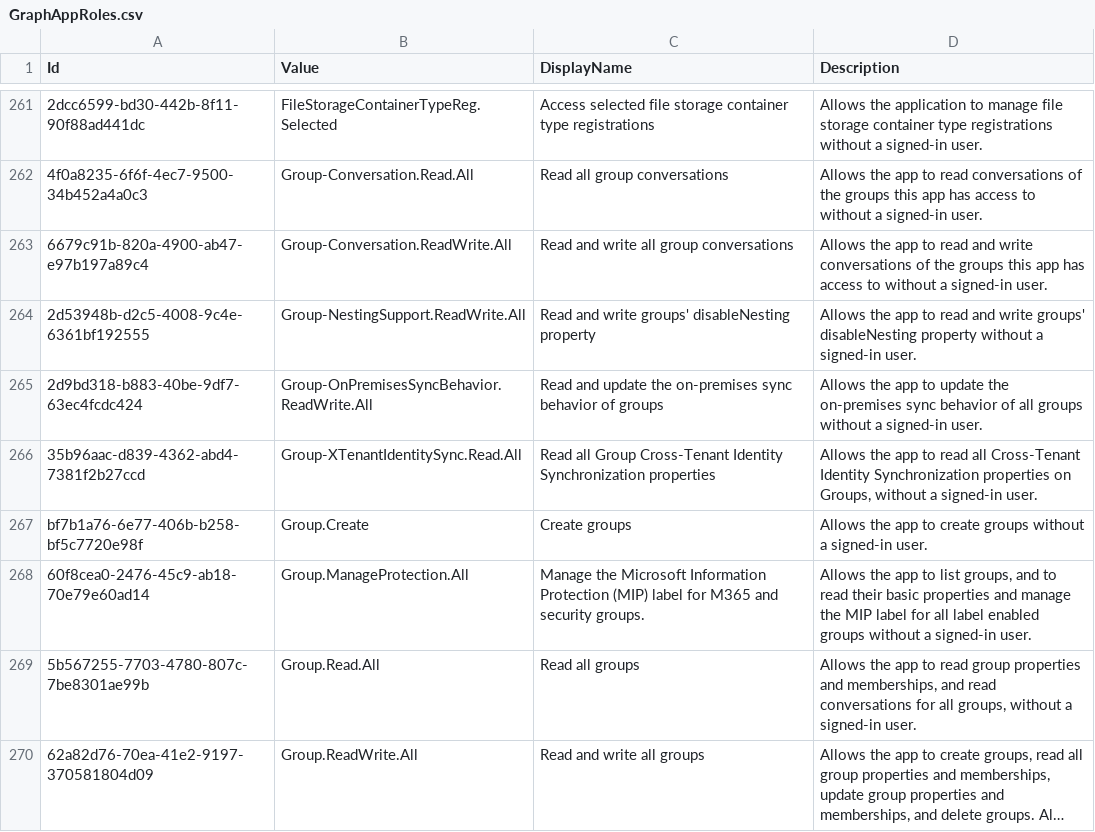
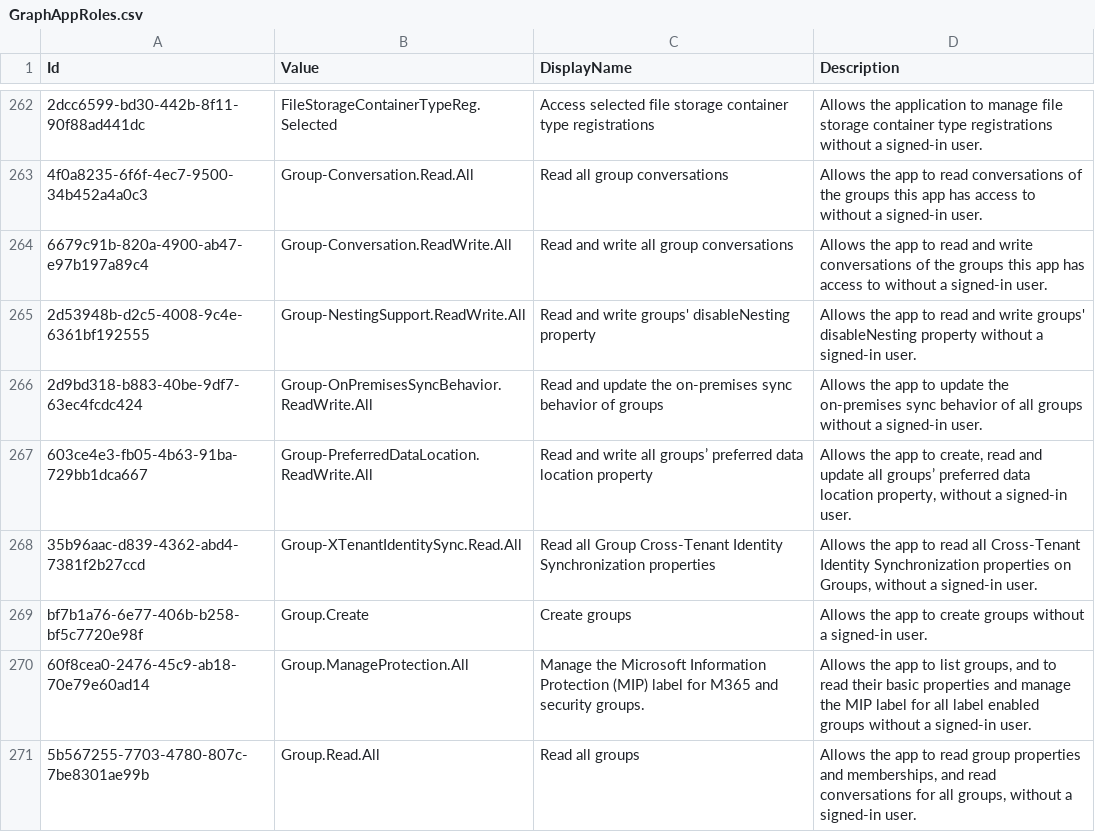
Before and after one commit to merill/microsoft-info, a CSV file: _info/GraphAppRoles.csv, drawn as a sheet; only a part is shown, gaps mark what is left out; the shorter side is filled out with more unchanged rows; long unchanged cells end in …; the diff covers the shown part only.

```diff
--- a/_info/GraphAppRoles.csv
+++ b/_info/GraphAppRoles.csv
@@ -265,2 +266,3 @@
 "2d9bd318-b883-40be-9df7-63ec4fcdc424","Group-OnPremisesSyncBehavior.ReadWrite.All","Read and update the on-premises sync behavior of groups","Allows the app to update the on-premises sync behavior of all groups without a signed-in user."
+"603ce4e3-fb05-4b63-91ba-729bb1dca667","Group-PreferredDataLocation.ReadWrite.All","Read and write all groups’ preferred data location property","Allows the app to create, read and update all groups’ preferred data location property, without a signed-in user."
 "35b96aac-d839-4362-abd4-7381f2b27ccd","Group-XTenantIdentitySync.Read.All","Read all Group Cross-Tenant Identity Synchronization properties","Allows the app to read all Cross-Tenant Identity Synchronization properties on Groups, without a signed-in user."
```
Also changed, not shown: 9 added rows elsewhere in this file, _info/GraphDelegateRoles.csv, 2 other files.
